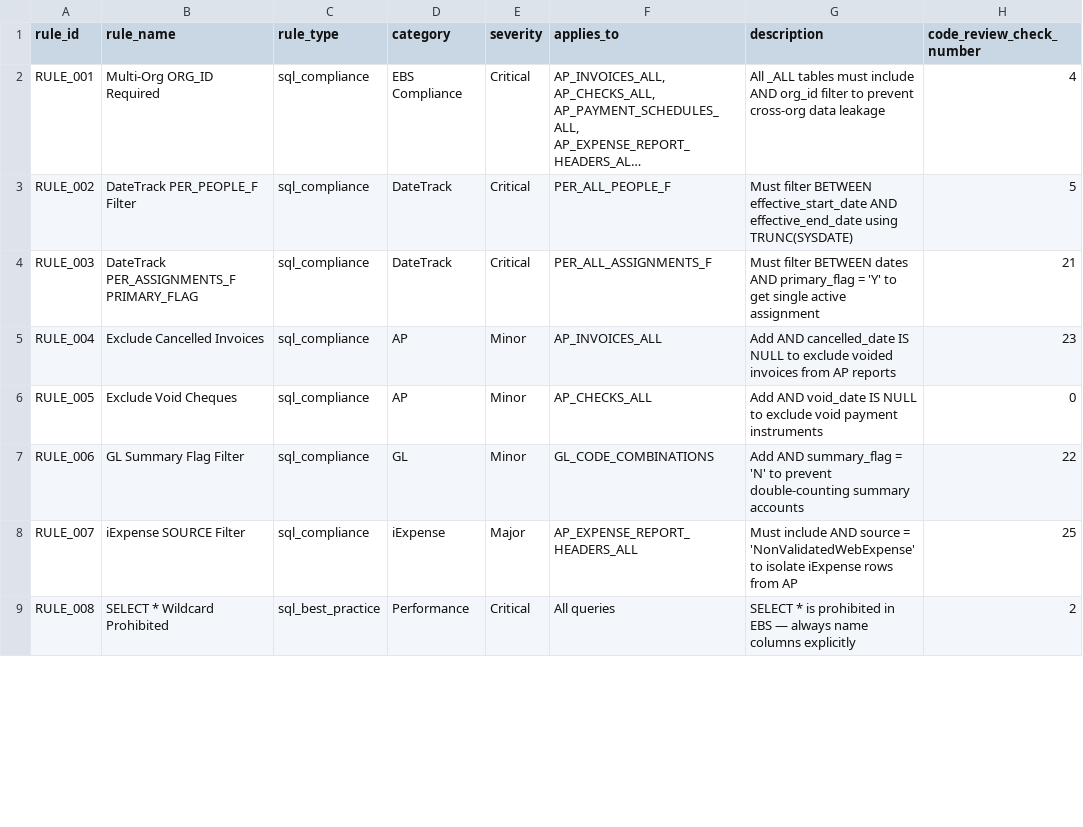
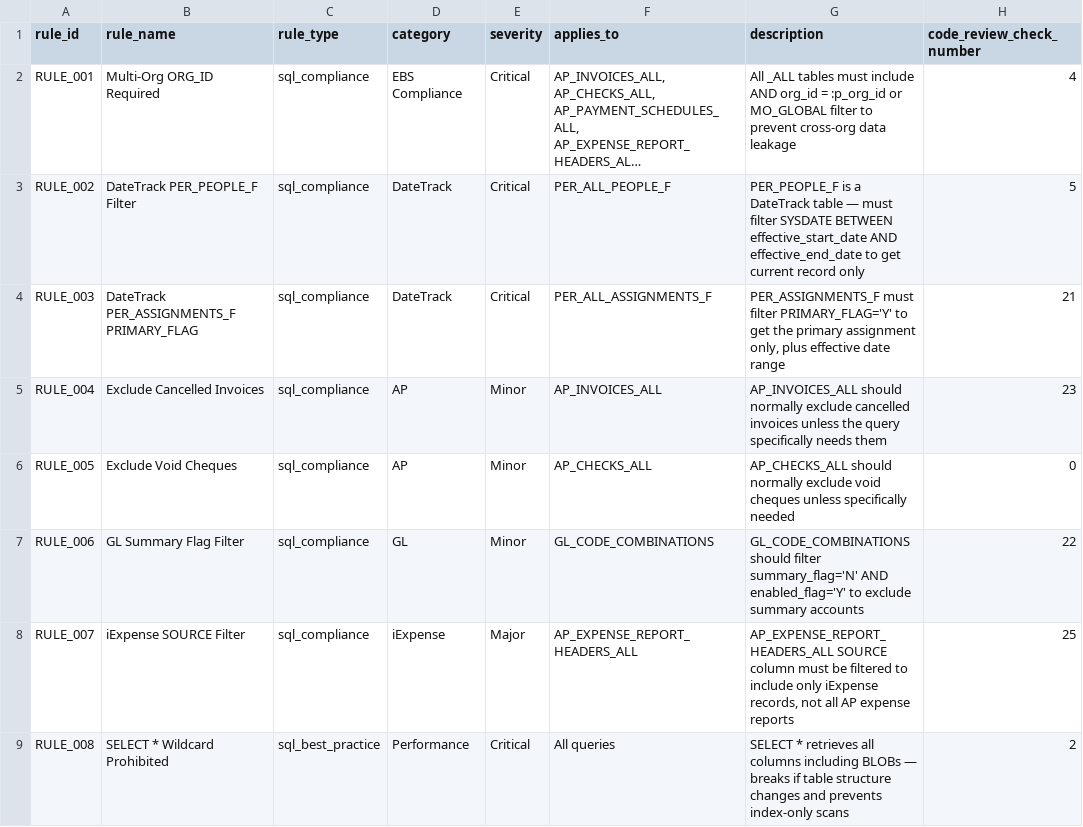
Before and after one commit to madhavsamudrala/Oracle_EBS_Intelligence_Hub, a CSV file: ica-schema/csv/approval_rules.csv, drawn as a sheet; only a part is shown; long unchanged cells end in …; the diff covers the shown part only; the diff names each change by its address in the sheet, - before the commit and + after, or states it on an @@ line.

Commit message:
Phase 0: apply approved rule corrections (RULE_014 wording, master descriptions, tab-ica, analyzer labels)
- 02-rules.json: RULE_014 also names the base-table language = USERENV('LANG') filter; JSON-LD regenerated (only that line differs, 527 nodes).
- approval_rules.csv: 16 shared rows use the master description; 11 APR-nnn rows unchanged.
- Hidden tab-ica: rule list shows all 28 RULE_001..RULE_028 with master names (tab kept, still hidden).
- ebs-req-analyzer.js: bind variables cite COMP-007, DateTrack cites RULE_002 (text only); cache-buster v=21.
- 6 new tests. Detection logic, scoring and ebs-reports.js unchanged.

```diff
--- a/ica-schema/csv/approval_rules.csv
+++ b/ica-schema/csv/approval_rules.csv
-G2 (description): …AND org_id filter to…
+G2 (description): …AND org_id = :p_org_id or MO_GLOBAL filter to…
-G3 (description): Must filter BETWEEN effective_start_date AND effective_end_date using TRUNC(SYSDATE)
+G3 (description): PER_PEOPLE_F is a DateTrack table — must filter SYSDATE BETWEEN effective_start_date AND effective_end_date to get current record only
-G4 (description): Must filter BETWEEN dates AND primary_flag = 'Y' to get single active assignment
+G4 (description): PER_ASSIGNMENTS_F must filter PRIMARY_FLAG='Y' to get the primary assignment only, plus effective date range
-G5 (description): Add AND cancelled_date IS NULL to exclude voided invoices from AP reports
+G5 (description): AP_INVOICES_ALL should normally exclude cancelled invoices unless the query specifically needs them
-G6 (description): Add AND void_date IS NULL to exclude void payment instruments
+G6 (description): AP_CHECKS_ALL should normally exclude void cheques unless specifically needed
-G7 (description): Add AND summary_flag = 'N' to prevent double-counting summary accounts
+G7 (description): GL_CODE_COMBINATIONS should filter summary_flag='N' AND enabled_flag='Y' to exclude summary accounts
-G8 (description): Must include AND source = 'NonValidatedWebExpense' to isolate iExpense rows from AP
+G8 (description): AP_EXPENSE_REPORT_HEADERS_ALL SOURCE column must be filtered to include only iExpense records, not all AP expense reports
-G9 (description): SELECT * is prohibited in EBS — always name columns explicitly
+G9 (description): SELECT * retrieves all columns including BLOBs — breaks if table structure changes and prevents index-only scans
```
Also changed, not shown: 8 edited cells elsewhere in this file, 6 other files.
